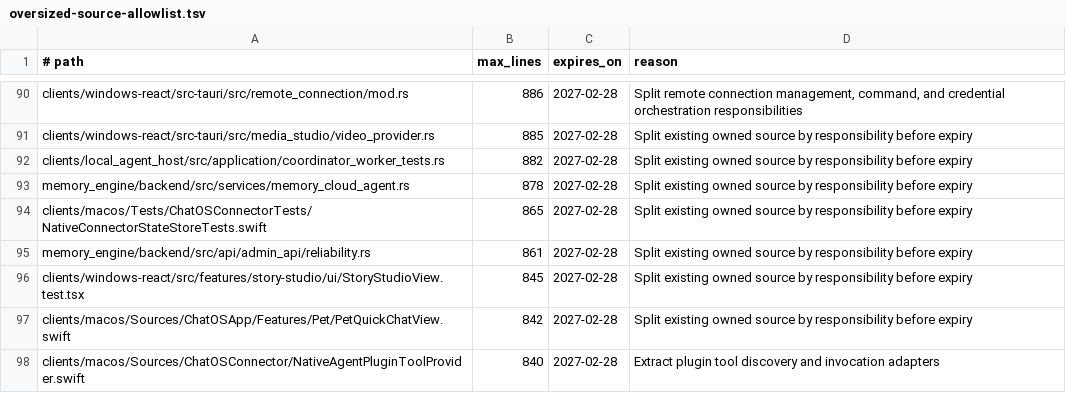
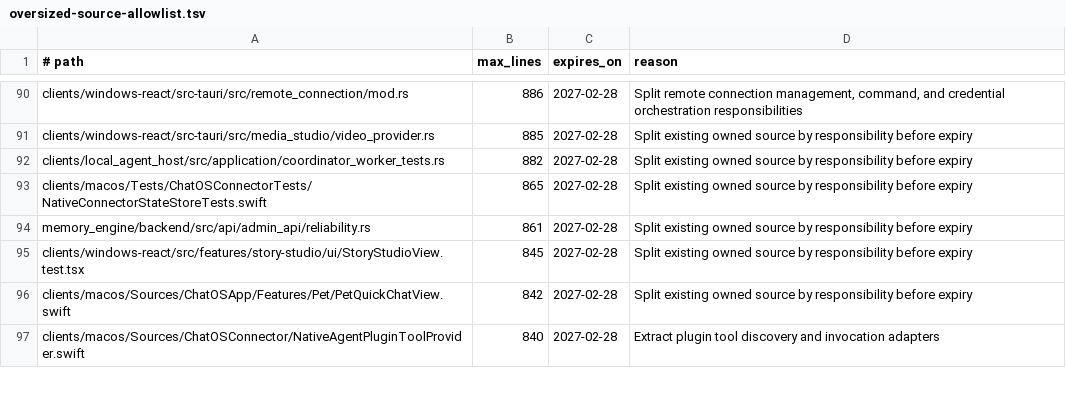
Before and after one commit to leeoohoo/chatos_rs, a TSV file: scripts/oversized-source-allowlist.tsv, drawn as a sheet; only a part is shown, gaps mark what is left out.

Commit message:
refactor(memory-cloud-agent): isolate terminal routing

```diff
--- a/scripts/oversized-source-allowlist.tsv
+++ b/scripts/oversized-source-allowlist.tsv
@@ -92,3 +92,2 @@ clients/windows-react/src-tauri/src/media_studio/video_provider.rs	885	2027-02-2
 clients/local_agent_host/src/application/coordinator_worker_tests.rs	882	2027-02-28	Split existing owned source by responsibility before expiry
-memory_engine/backend/src/services/memory_cloud_agent.rs	878	2027-02-28	Split existing owned source by responsibility before expiry
 clients/macos/Tests/ChatOSConnectorTests/NativeConnectorStateStoreTests.swift	865	2027-02-28	Split existing owned source by responsibility before expiry
```
Also changed, not shown: scripts/source-size-allowlist.tsv, 2 other files.
